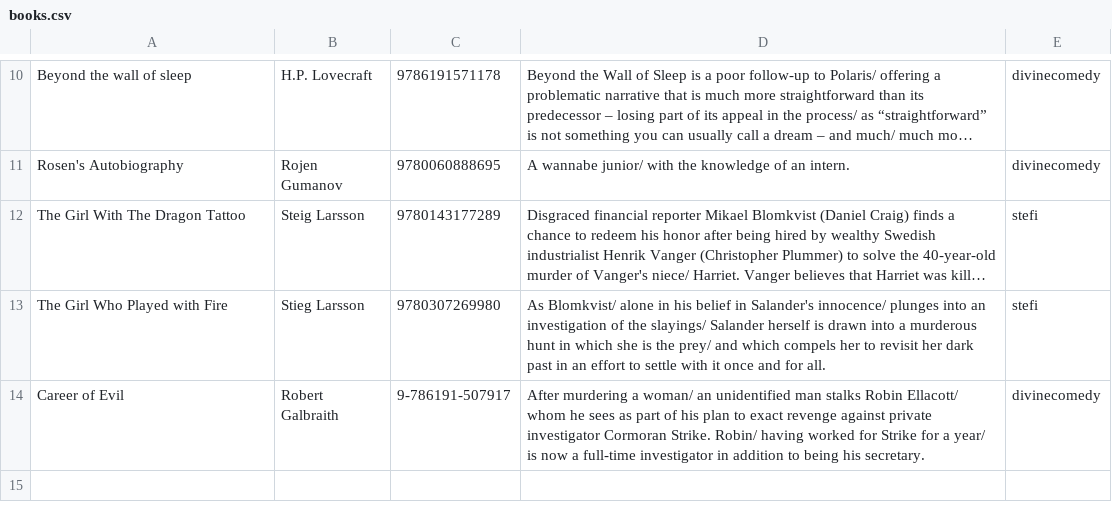
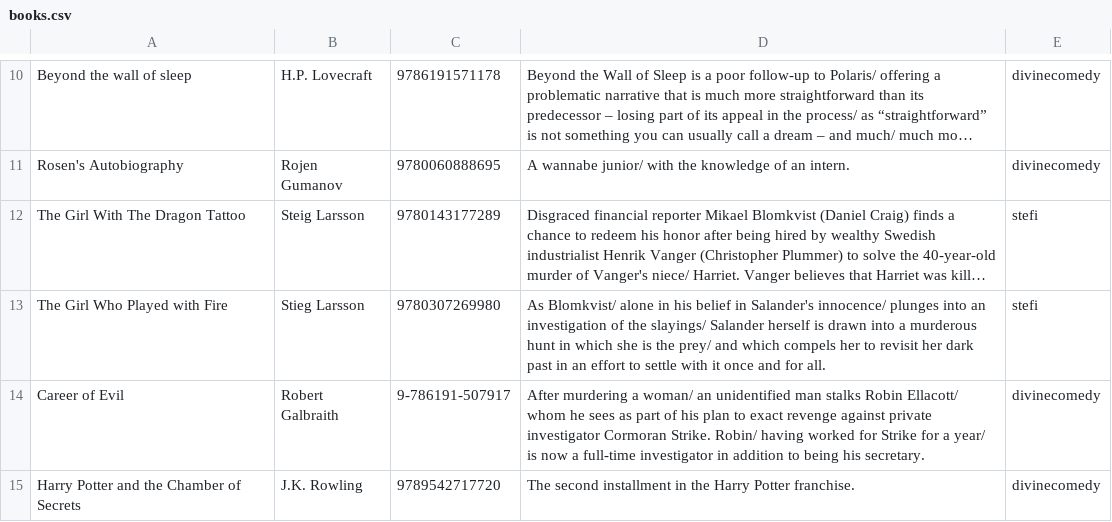
Before and after one commit to RosenKumanov/LibraryProject, a CSV file: library_project/files/books.csv, drawn as a sheet; only a part is shown, gaps mark what is left out; long unchanged cells end in ….

```diff
--- a/library_project/files/books.csv
+++ b/library_project/files/books.csv
@@ -14 +14,2 @@ The Girl Who Played with Fire,Stieg Larsson,9780307269980,As Blomkvist/ alone in
 Career of Evil ,Robert Galbraith,9-786191-507917,After murdering a woman/ an unidentified man stalks Robin Ellacott/ whom he sees as part of his plan to exact revenge against private investigator Cormoran Strike. Robin/ having worked for Strike for a year/ is now a full-time investigator in addition to being his secretary.,divinecomedy
+Harry Potter and the Chamber of Secrets,J.K. Rowling,9789542717720,The second installment in the Harry Potter franchise.,divinecomedy
```
Also changed, not shown: library_project/files/bookReview.csv, library_project/files/users.csv, 28 other files.
